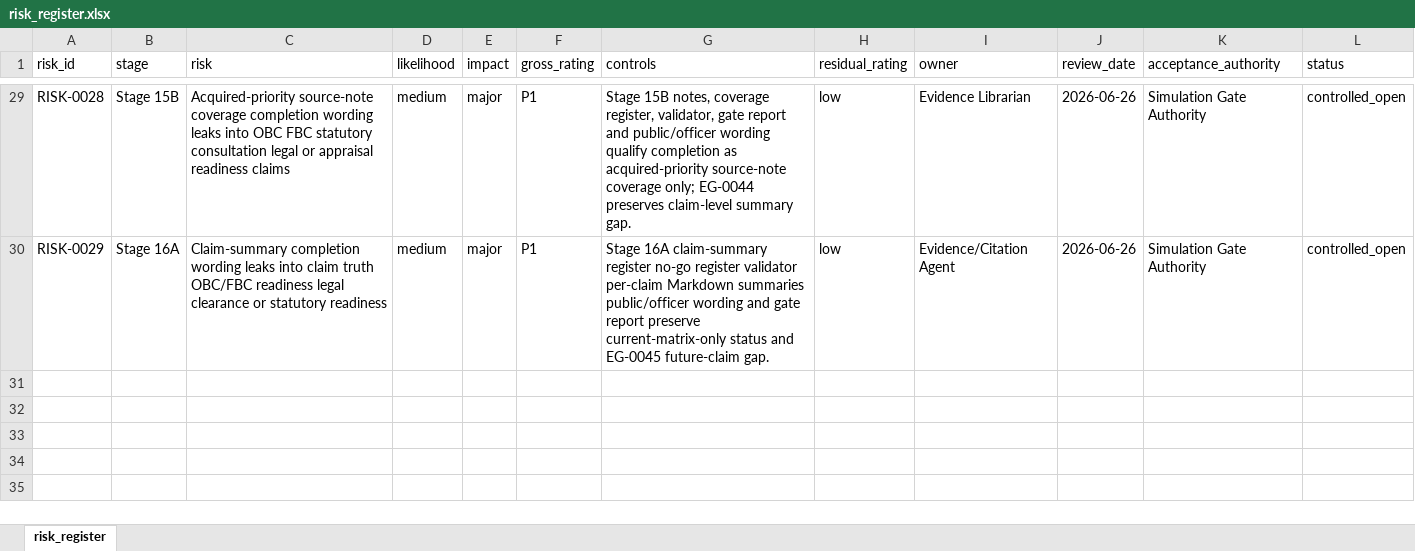
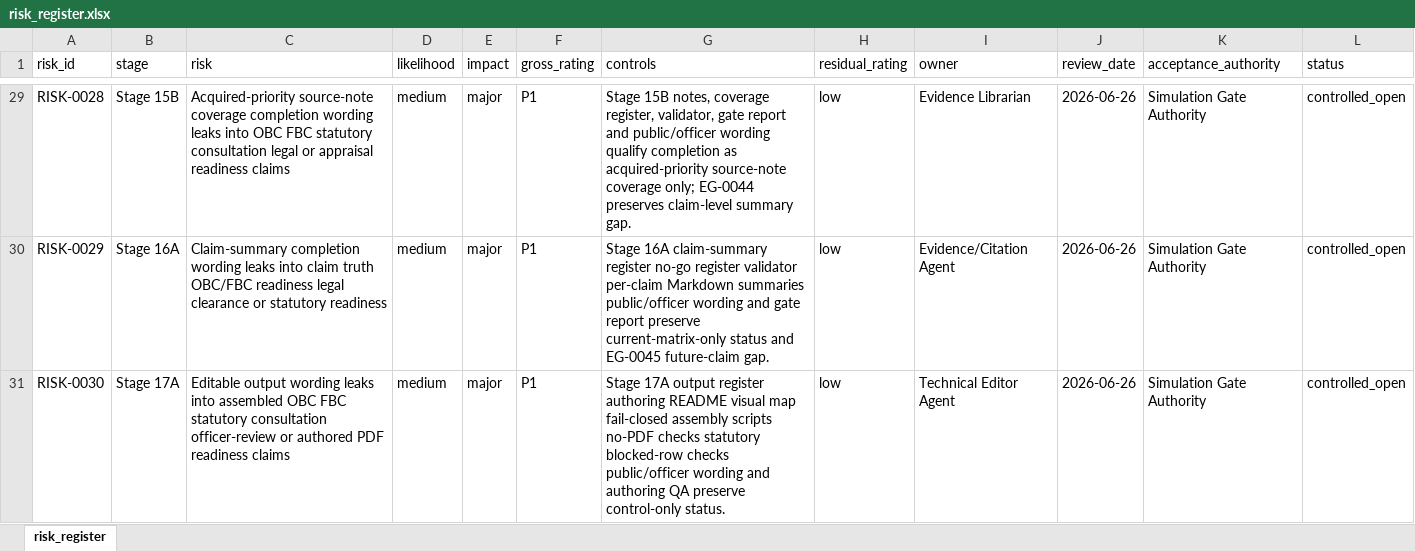
Before and after one commit to awjreynolds/bristol-wpl, an Excel workbook: governance/risk_register.xlsx, sheet risk_register, drawn as a sheet; only a part is shown, gaps mark what is left out; values as stored, in another font and other column widths than the file's, no borders; the diff names each change by its address in the sheet, - before the commit and + after, or states it on an @@ line.

Commit message:
docs: add Stage 17A authoring guardrails

```diff
--- a/governance/risk_register.xlsx (sheet risk_register)
+++ b/governance/risk_register.xlsx (sheet risk_register)
+row 31: RISK-0030 | Stage 17A | Editable output wording leaks into assembled OBC FBC statutory consultation officer-review or authored PDF readiness claims | medium | major | P1 | Stage 17A output register authoring README visual map fail-closed assembly scripts no-PDF checks statutory blocked-row checks public/officer wording and authoring QA preserve control-only status. | low | Technical Editor Agent | 2026-06-26 | Simulation Gate Authority | controlled_open
```
Also changed, not shown: 30 other files.
